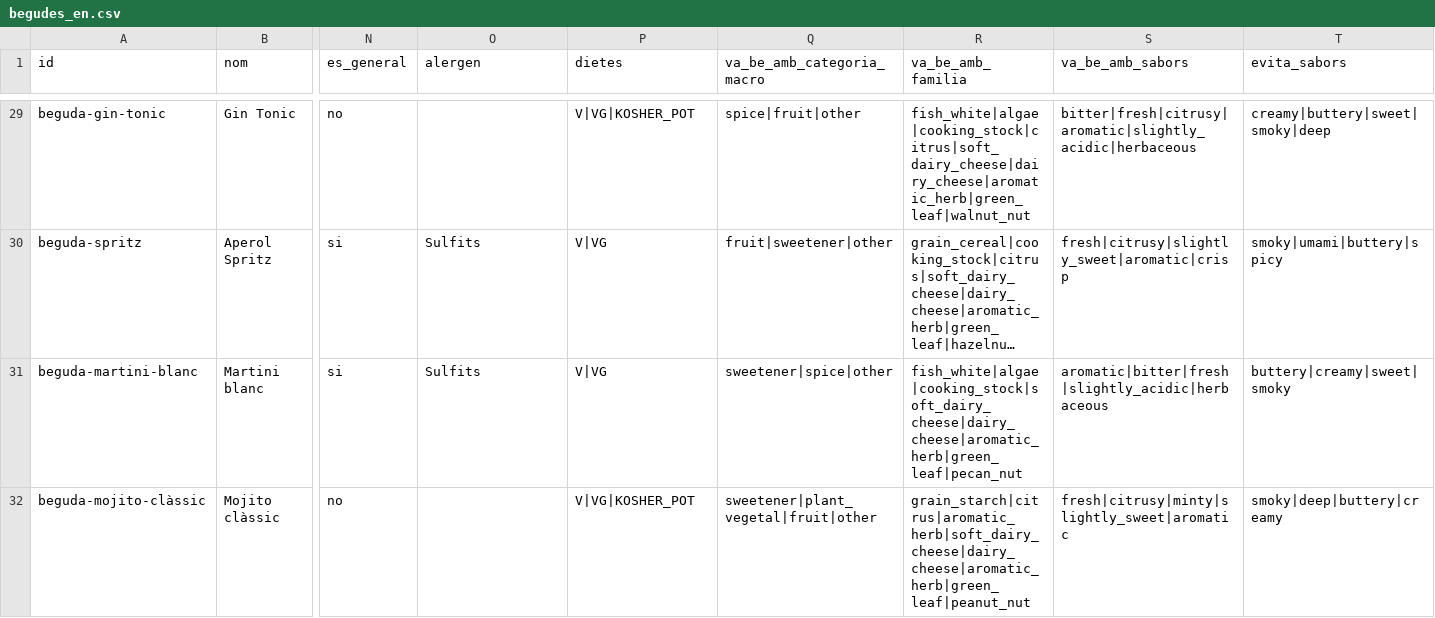
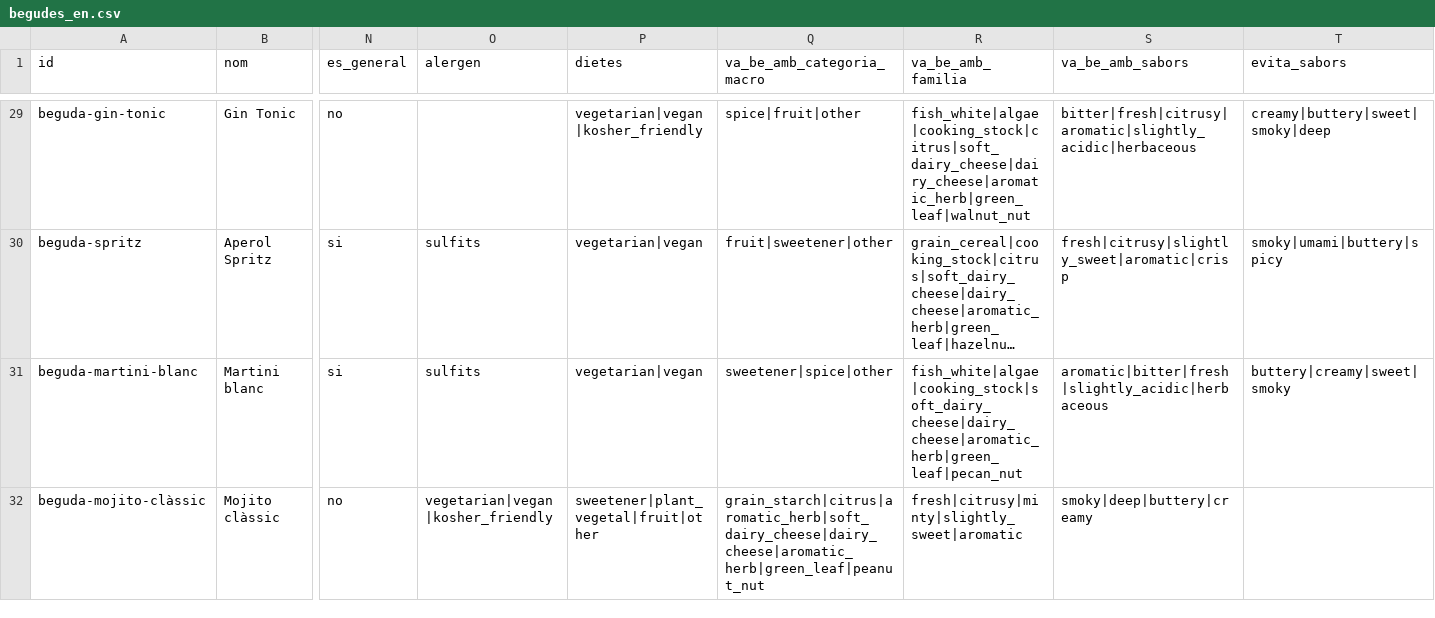
Before and after one commit to olgaobiols/sbc_cbr_i_recomanacio, a CSV file: data/begudes_en.csv, drawn as a sheet; only a part is shown, gaps mark what is left out; long unchanged cells end in …; the diff covers the shown part only; the diff names each change by its address in the sheet, - before the commit and + after, or states it on an @@ line.

```diff
--- a/data/begudes_en.csv
+++ b/data/begudes_en.csv
-P29 (dietes): V|VG|KOSHER_POT
+P29 (dietes): vegetarian|vegan|kosher_friendly
-O30:O31 (alergen): Sulfits
+O30:O31 (alergen): sulfits
-P30:P31 (dietes): V|VG
+P30:P31 (dietes): vegetarian|vegan
-O32 (alergen): (empty)
+O32 (alergen): vegetarian|vegan|kosher_friendly
-P32 (dietes): V|VG|KOSHER_POT
+P32 (dietes): sweetener|plant_vegetal|fruit|other
-Q32 (va_be_amb_categoria_macro): sweetener|plant_vegetal|fruit|other
+Q32 (va_be_amb_categoria_macro): grain_starch|citrus|aromatic_herb|soft_dairy_cheese|dairy_cheese|aromatic_herb|green_leaf|peanut_nut
-R32 (va_be_amb_familia): grain_starch|citrus|aromatic_herb|soft_dairy_cheese|dairy_cheese|aromatic_herb|green_leaf|peanut_nut
+R32 (va_be_amb_familia): fresh|citrusy|minty|slightly_sweet|aromatic
-S32 (va_be_amb_sabors): fresh|citrusy|minty|slightly_sweet|aromatic
+S32 (va_be_amb_sabors): smoky|deep|buttery|creamy
-T32 (evita_sabors): smoky|deep|buttery|creamy
+T32 (evita_sabors): (empty)
```
Also changed, not shown: 62 edited cells elsewhere in this file.
